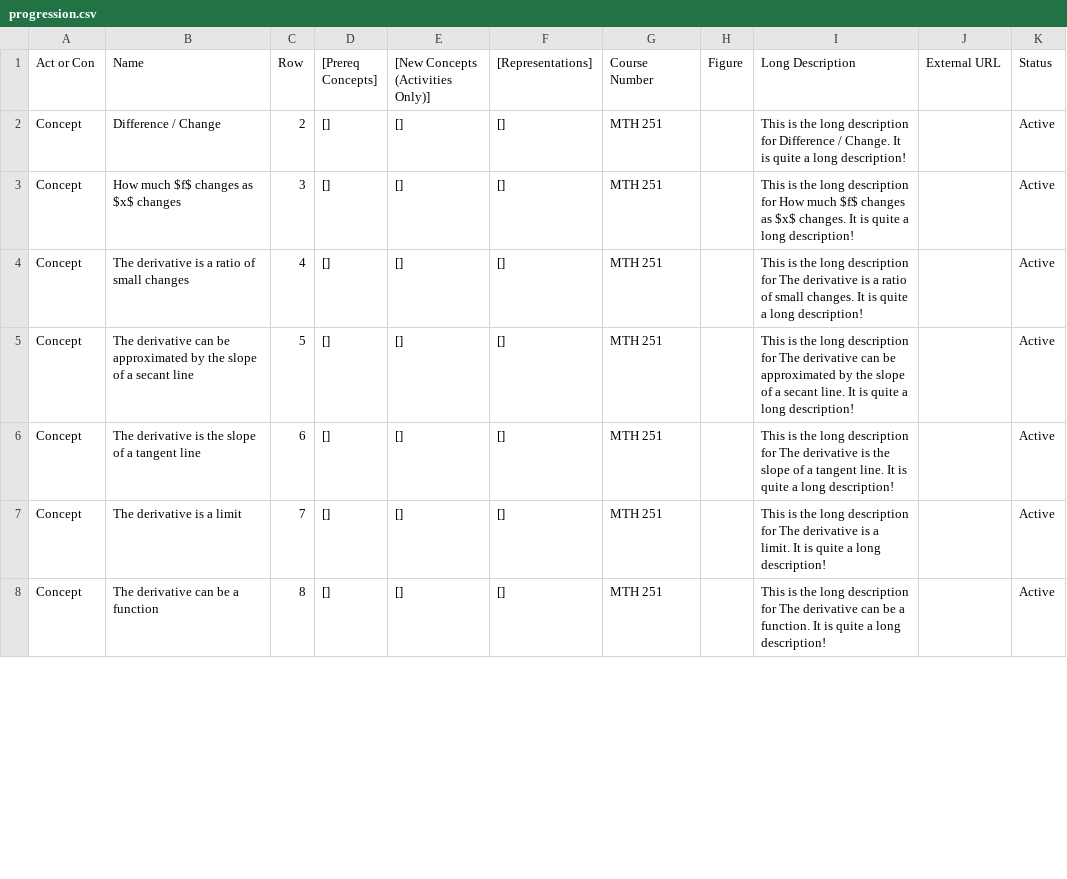
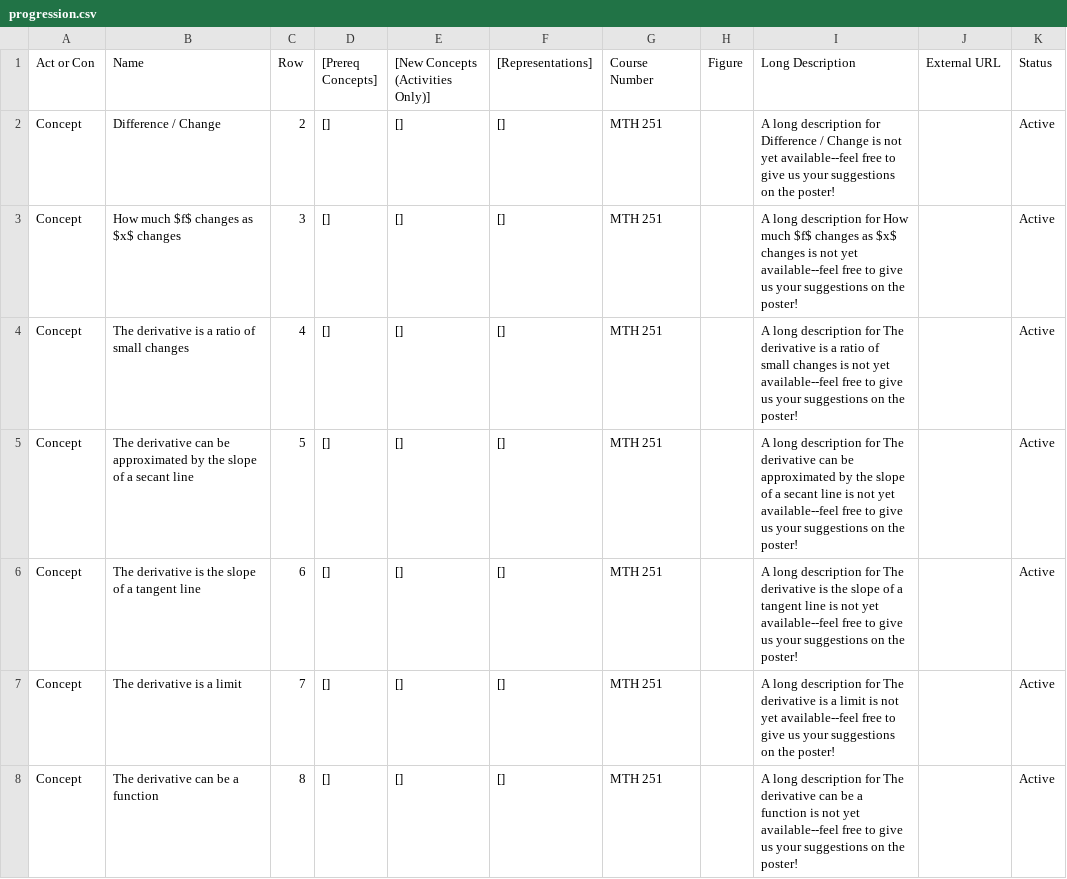
Before and after one commit to droundy/progressions-website, a CSV file: progression.csv, drawn as a sheet; only a part is shown; the diff covers the shown part only.

```diff
--- a/progression.csv
+++ b/progression.csv
@@ -1,8 +1,8 @@
 Act or Con,Name,Row,[Prereq Concepts],[New Concepts (Activities Only)],[Representations],Course Number,Figure,Long Description,External URL,Status
-Concept,Difference / Change,2,[],[],[],MTH 251,,This is the long description for Difference / Change. It is quite a long description!,,Active
-Concept,How much $f$ changes as $x$ changes,3,[],[],[],MTH 251,,This is the long description for How much $f$ changes as $x$ changes. It is quite a long description!,,Active
-Concept,The derivative is a ratio of small changes,4,[],[],[],MTH 251,,This is the long description for The derivative is a ratio of small changes. It is quite a long description!,,Active
-Concept,The derivative can be approximated by the slope of a secant line,5,[],[],[],MTH 251,,This is the long description for The derivative can be approximated by the slope of a secant line. It is quite a long description!,,Active
-Concept,The derivative is the slope of a tangent line,6,[],[],[],MTH 251,,This is the long description for The derivative is the slope of a tangent line. It is quite a long description!,,Active
-Concept,The derivative is a limit,7,[],[],[],MTH 251,,This is the long description for The derivative is a limit. It is quite a long description!,,Active
-Concept,The derivative can be a function,8,[],[],[],MTH 251,,This is the long description for The derivative can be a function. It is quite a long description!,,Active
+Concept,Difference / Change,2,[],[],[],MTH 251,,A long description for Difference / Change is not yet available--feel free to give us your suggestions on the poster!,,Active
+Concept,How much $f$ changes as $x$ changes,3,[],[],[],MTH 251,,A long description for How much $f$ changes as $x$ changes is not yet available--feel free to give us your suggestions on the poster!,,Active
+Concept,The derivative is a ratio of small changes,4,[],[],[],MTH 251,,A long description for The derivative is a ratio of small changes is not yet available--feel free to give us your suggestions on the poster!,,Active
+Concept,The derivative can be approximated by the slope of a secant line,5,[],[],[],MTH 251,,A long description for The derivative can be approximated by the slope of a secant line is not yet available--feel free to give us your suggestions on the poster!,,Active
+Concept,The derivative is the slope of a tangent line,6,[],[],[],MTH 251,,A long description for The derivative is the slope of a tangent line is not yet available--feel free to give us your suggestions on the poster!,,Active
+Concept,The derivative is a limit,7,[],[],[],MTH 251,,A long description for The derivative is a limit is not yet available--feel free to give us your suggestions on the poster!,,Active
+Concept,The derivative can be a function,8,[],[],[],MTH 251,,A long description for The derivative can be a function is not yet available--feel free to give us your suggestions on the poster!,,Active
```
Also changed, not shown: 4 added rows and 123 edited cells elsewhere in this file, 4 other files.
